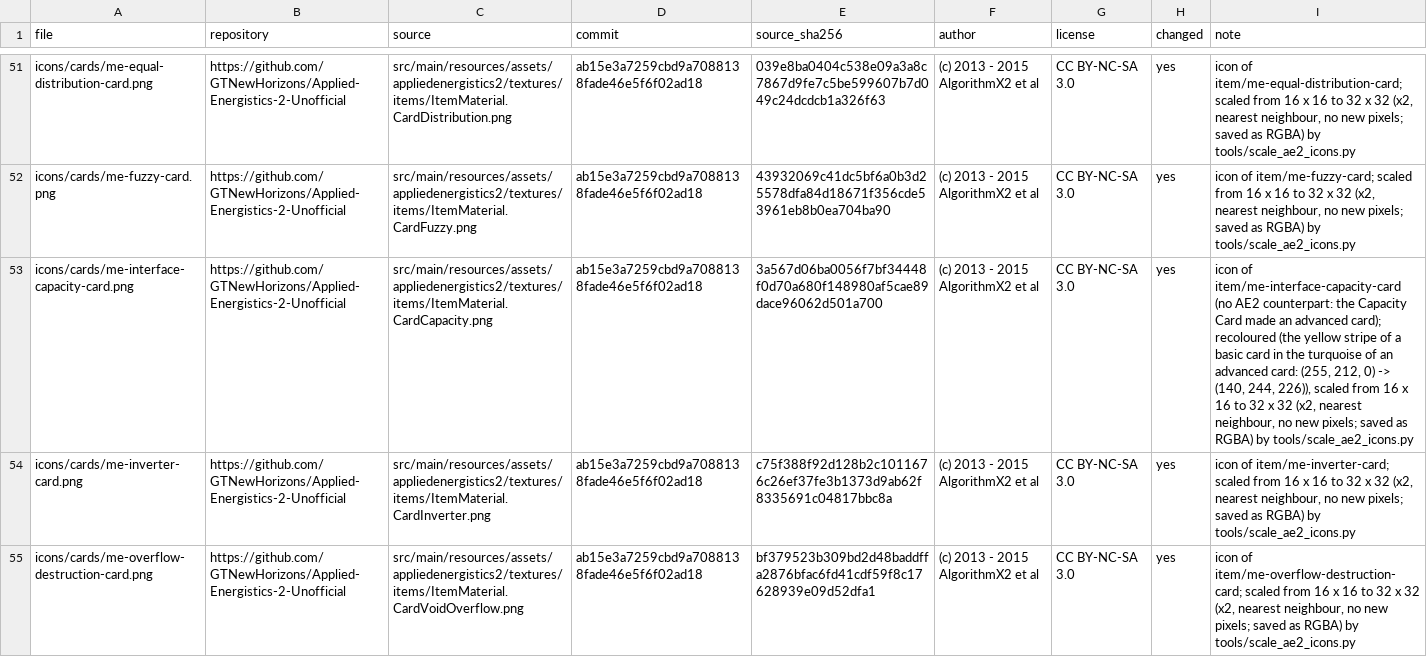
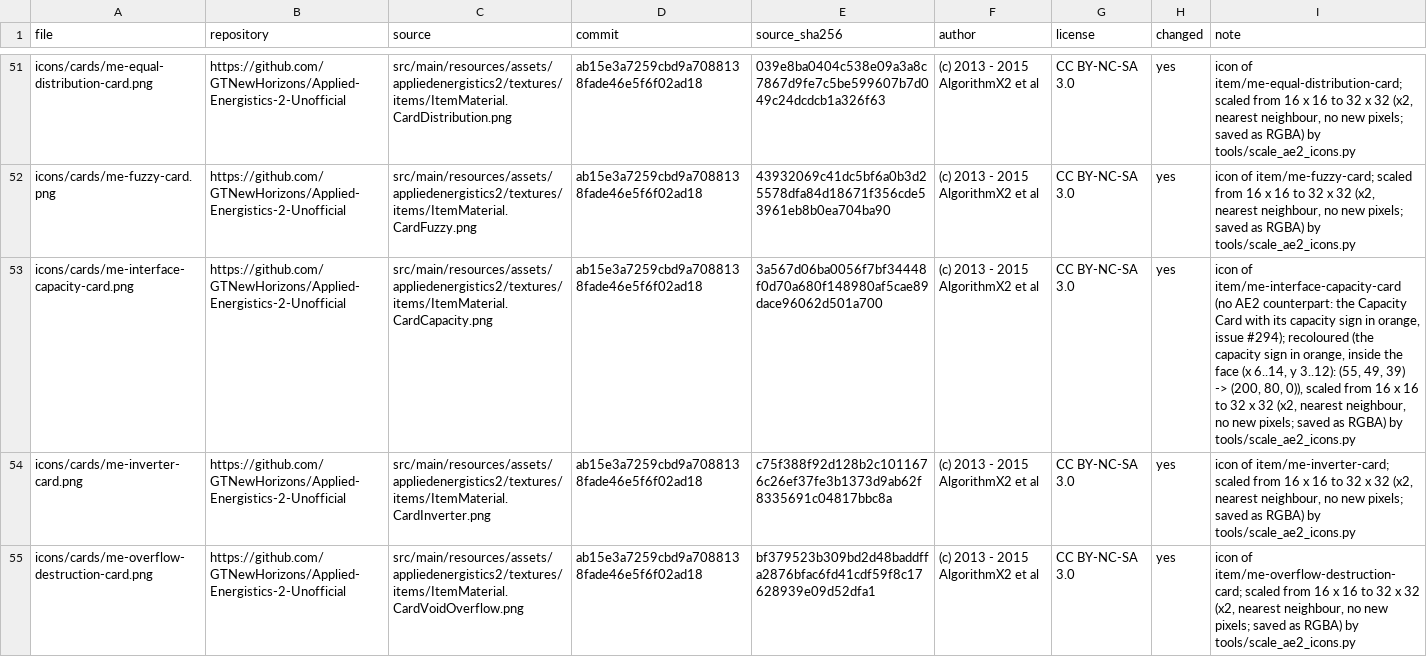
Before and after one commit to Rykon00/me-network, a TSV file: ae2-textures/MANIFEST.tsv, drawn as a sheet; only a part is shown, gaps mark what is left out; the diff names each change by its address in the sheet, - before the commit and + after, or states it on an @@ line.

```diff
--- a/ae2-textures/MANIFEST.tsv
+++ b/ae2-textures/MANIFEST.tsv
-I53 (note): …Capacity Card made an advanced card); recoloured (the yellow stripe of a basic card in the turquoise of an advanced card: (255, 212, 0) -> (140, 244, 226)), scaled from…
+I53 (note): …Capacity Card with its capacity sign in orange, issue #294); recoloured (the capacity sign in orange, inside the face (x 6..14, y 3..12): (55, 49, 39) -> (200, 80, 0)), scaled from…
```
Also changed, not shown: 5 other files.
